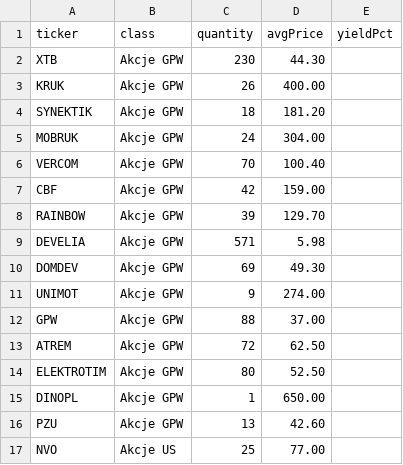
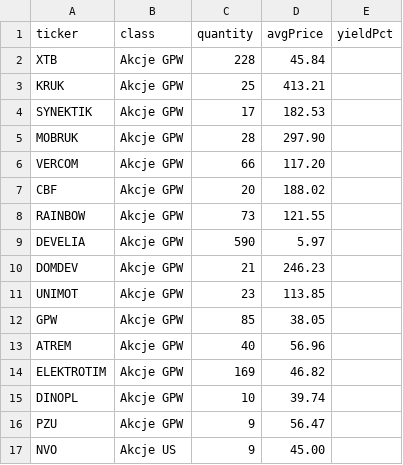
Before and after one commit to bartek-kokoszanek/symulator_portfela, a CSV file: data/positions-template.csv, drawn as a sheet; only a part is shown; the diff covers the shown part only.

```diff
--- a/data/positions-template.csv
+++ b/data/positions-template.csv
@@ -1,17 +1,17 @@
 ticker,class,quantity,avgPrice,yieldPct
-XTB,Akcje GPW,230,44.30,
-KRUK,Akcje GPW,26,400.00,
-SYNEKTIK,Akcje GPW,18,181.20,
-MOBRUK,Akcje GPW,24,304.00,
-VERCOM,Akcje GPW,70,100.40,
-CBF,Akcje GPW,42,159.00,
-RAINBOW,Akcje GPW,39,129.70,
-DEVELIA,Akcje GPW,571,5.98,
-DOMDEV,Akcje GPW,69,49.30,
-UNIMOT,Akcje GPW,9,274.00,
-GPW,Akcje GPW,88,37.00,
-ATREM,Akcje GPW,72,62.50,
-ELEKTROTIM,Akcje GPW,80,52.50,
-DINOPL,Akcje GPW,1,650.00,
-PZU,Akcje GPW,13,42.60,
-NVO,Akcje US,25,77.00,
+XTB,Akcje GPW,228,45.84,
+KRUK,Akcje GPW,25,413.21,
+SYNEKTIK,Akcje GPW,17,182.53,
+MOBRUK,Akcje GPW,28,297.90,
+VERCOM,Akcje GPW,66,117.20,
+CBF,Akcje GPW,20,188.02,
+RAINBOW,Akcje GPW,73,121.55,
+DEVELIA,Akcje GPW,590,5.97,
+DOMDEV,Akcje GPW,21,246.23,
+UNIMOT,Akcje GPW,23,113.85,
+GPW,Akcje GPW,85,38.05,
+ATREM,Akcje GPW,40,56.96,
+ELEKTROTIM,Akcje GPW,169,46.82,
+DINOPL,Akcje GPW,10,39.74,
+PZU,Akcje GPW,9,56.47,
+NVO,Akcje US,9,45.00,
```
Also changed, not shown: 11 added rows, 6 removed rows and 20 edited cells elsewhere in this file, 1 other file.
